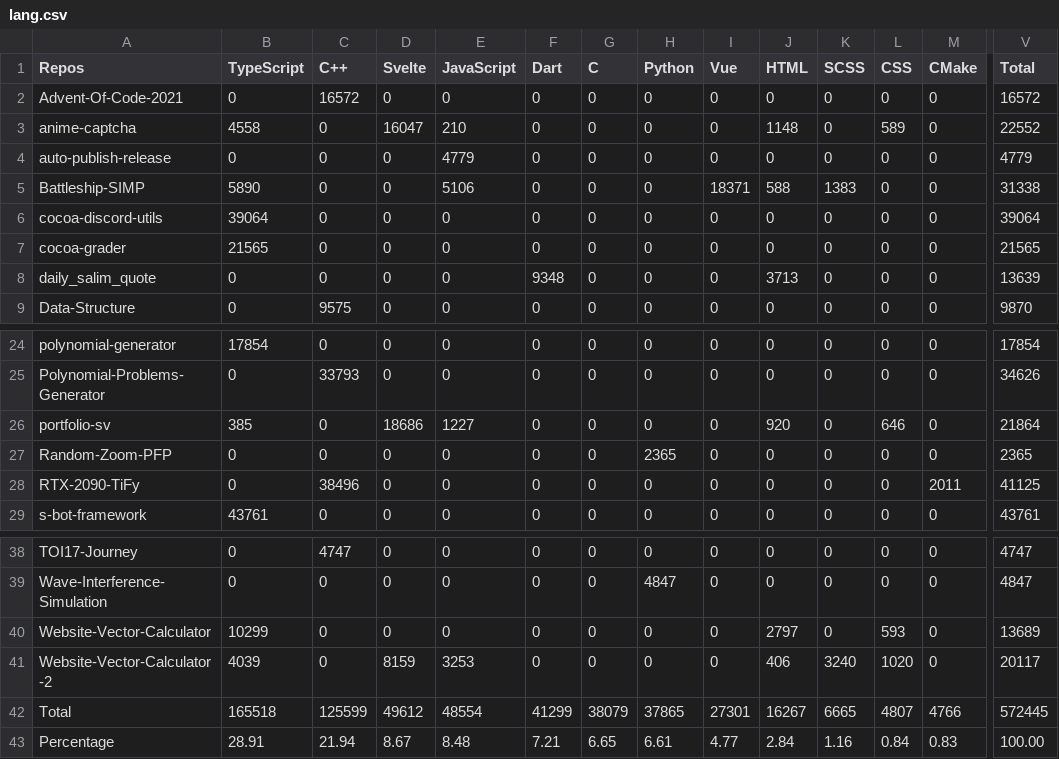
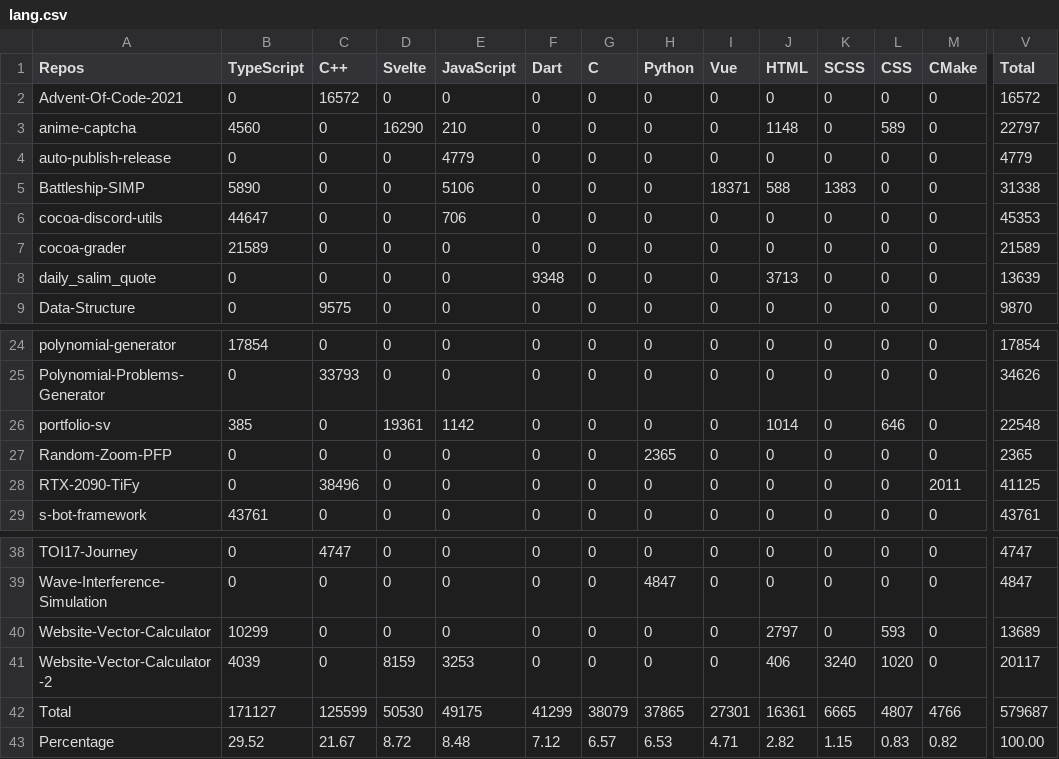
Before and after one commit to Leomotors/Auto-Language-Stats, a CSV file: example/lang.csv, drawn as a sheet; only a part is shown, gaps mark what is left out; the diff names each change by its address in the sheet, - before the commit and + after, or states it on an @@ line.

```diff
--- a/example/lang.csv
+++ b/example/lang.csv
-B3 (TypeScript): 4558
+B3 (TypeScript): 4560
-D3 (Svelte): 16047
+D3 (Svelte): 16290
-V3 (Total): 22552
+V3 (Total): 22797
-B6 (TypeScript): 39064
+B6 (TypeScript): 44647
-E6 (JavaScript): 0
+E6 (JavaScript): 706
-V6 (Total): 39064
+V6 (Total): 45353
-B7 (TypeScript): 21565
+B7 (TypeScript): 21589
-V7 (Total): 21565
+V7 (Total): 21589
-D26 (Svelte): 18686
+D26 (Svelte): 19361
-E26 (JavaScript): 1227
+E26 (JavaScript): 1142
-J26 (HTML): 920
+J26 (HTML): 1014
-V26 (Total): 21864
+V26 (Total): 22548
-B42 (TypeScript): 165518
+B42 (TypeScript): 171127
-D42 (Svelte): 49612
+D42 (Svelte): 50530
-E42 (JavaScript): 48554
+E42 (JavaScript): 49175
-J42 (HTML): 16267
+J42 (HTML): 16361
-V42 (Total): 572445
+V42 (Total): 579687
-B43 (TypeScript): 28.91
+B43 (TypeScript): 29.52
-C43 (C++): 21.94
+C43 (C++): 21.67
-D43 (Svelte): 8.67
+D43 (Svelte): 8.72
-F43 (Dart): 7.21
+F43 (Dart): 7.12
-G43 (C): 6.65
+G43 (C): 6.57
-H43 (Python): 6.61
+H43 (Python): 6.53
-I43 (Vue): 4.77
+I43 (Vue): 4.71
-J43 (HTML): 2.84
+J43 (HTML): 2.82
-K43 (SCSS): 1.16
+K43 (SCSS): 1.15
-L43 (CSS): 0.84
+L43 (CSS): 0.83
-M43 (CMake): 0.83
+M43 (CMake): 0.82
```
Also changed, not shown: 1 other file.
